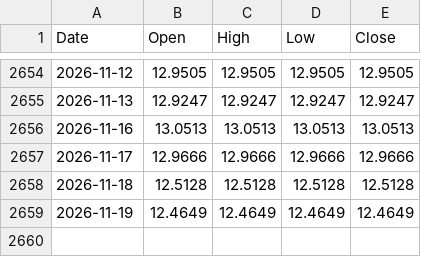
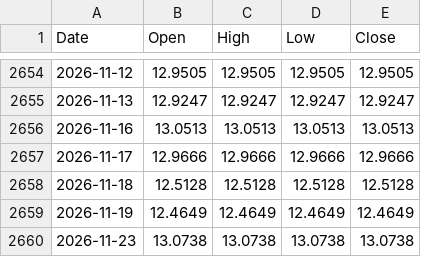
Before and after one commit to Coinimain/kenyanmmf, a CSV file: kenya-10y-bond-history.csv, drawn as a sheet; only a part is shown, gaps mark what is left out; the diff names each change by its address in the sheet, - before the commit and + after, or states it on an @@ line.

```diff
--- a/kenya-10y-bond-history.csv
+++ b/kenya-10y-bond-history.csv
+row 2660: 2026-11-23 | 13.0738 | 13.0738 | 13.0738 | 13.0738
```
Also changed, not shown: kenya-bonds-data.csv, special-funds-data.csv, 1 other file.
